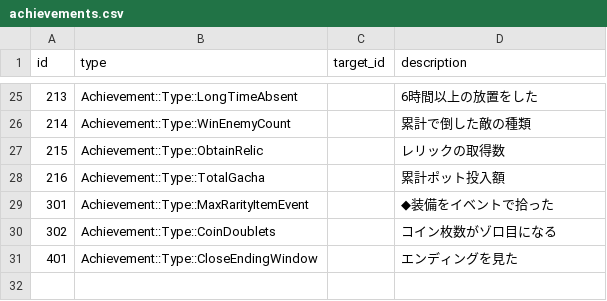
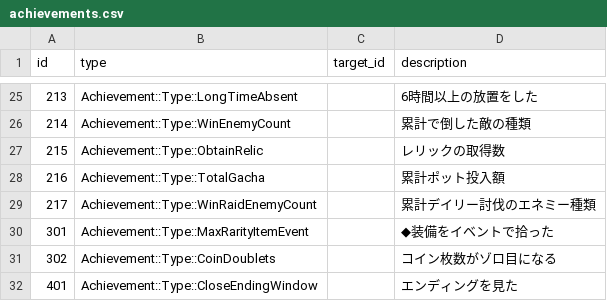
Before and after one commit to jyllsarta/stray-masterdata, a CSV file: seeds/achievements.csv, drawn as a sheet; only a part is shown, gaps mark what is left out.

```diff
--- a/seeds/achievements.csv
+++ b/seeds/achievements.csv
@@ -28,2 +28,3 @@ id,type,target_id,description
 216,Achievement::Type::TotalGacha,,累計ポット投入額
+217,Achievement::Type::WinRaidEnemyCount,,累計デイリー討伐のエネミー種類
 301,Achievement::Type::MaxRarityItemEvent,,◆装備をイベントで拾った
```
Also changed, not shown: seeds/achievement_step_rewards.csv, seeds/achievement_steps.csv.
